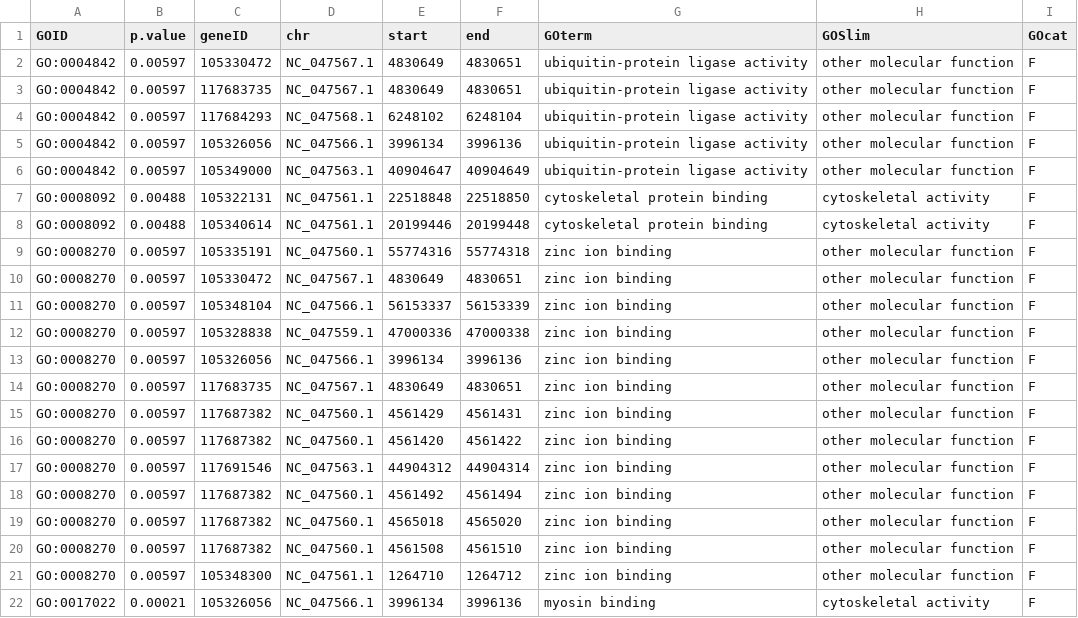
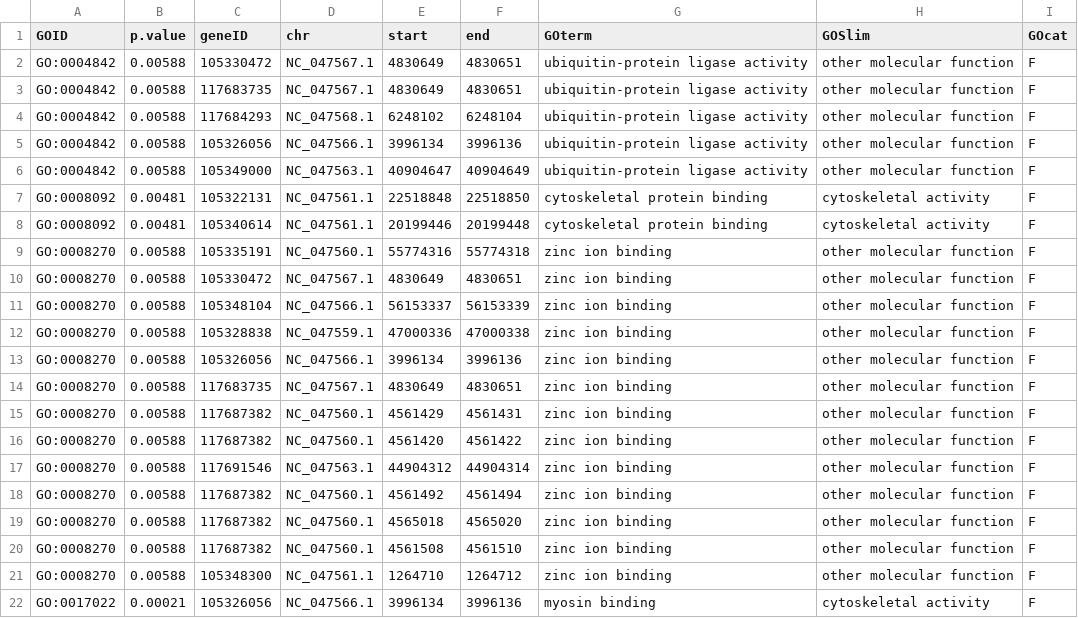
Before and after one commit to RobertsLab/project-oyster-oa, a CSV file: analyses/Haws_09-functional-enrichment/pH-MF-EnrichedGO-DML.csv, drawn as a sheet.

```diff
--- a/analyses/Haws_09-functional-enrichment/pH-MF-EnrichedGO-DML.csv
+++ b/analyses/Haws_09-functional-enrichment/pH-MF-EnrichedGO-DML.csv
@@ -1,22 +1,22 @@
 GOID,p.value,geneID,chr,start,end,GOterm,GOSlim,GOcat
-GO:0004842,0.00597,105330472,NC_047567.1,4830649,4830651,ubiquitin-protein ligase activity,other molecular function,F
-GO:0004842,0.00597,117683735,NC_047567.1,4830649,4830651,ubiquitin-protein ligase activity,other molecular function,F
-GO:0004842,0.00597,117684293,NC_047568.1,6248102,6248104,ubiquitin-protein ligase activity,other molecular function,F
-GO:0004842,0.00597,105326056,NC_047566.1,3996134,3996136,ubiquitin-protein ligase activity,other molecular function,F
-GO:0004842,0.00597,105349000,NC_047563.1,40904647,40904649,ubiquitin-protein ligase activity,other molecular function,F
-GO:0008092,0.00488,105322131,NC_047561.1,22518848,22518850,cytoskeletal protein binding,cytoskeletal activity,F
-GO:0008092,0.00488,105340614,NC_047561.1,20199446,20199448,cytoskeletal protein binding,cytoskeletal activity,F
-GO:0008270,0.00597,105335191,NC_047560.1,55774316,55774318,zinc ion binding,other molecular function,F
-GO:0008270,0.00597,105330472,NC_047567.1,4830649,4830651,zinc ion binding,other molecular function,F
-GO:0008270,0.00597,105348104,NC_047566.1,56153337,56153339,zinc ion binding,other molecular function,F
-GO:0008270,0.00597,105328838,NC_047559.1,47000336,47000338,zinc ion binding,other molecular function,F
-GO:0008270,0.00597,105326056,NC_047566.1,3996134,3996136,zinc ion binding,other molecular function,F
-GO:0008270,0.00597,117683735,NC_047567.1,4830649,4830651,zinc ion binding,other molecular function,F
-GO:0008270,0.00597,117687382,NC_047560.1,4561429,4561431,zinc ion binding,other molecular function,F
-GO:0008270,0.00597,117687382,NC_047560.1,4561420,4561422,zinc ion binding,other molecular function,F
-GO:0008270,0.00597,117691546,NC_047563.1,44904312,44904314,zinc ion binding,other molecular function,F
-GO:0008270,0.00597,117687382,NC_047560.1,4561492,4561494,zinc ion binding,other molecular function,F
-GO:0008270,0.00597,117687382,NC_047560.1,4565018,4565020,zinc ion binding,other molecular function,F
-GO:0008270,0.00597,117687382,NC_047560.1,4561508,4561510,zinc ion binding,other molecular function,F
-GO:0008270,0.00597,105348300,NC_047561.1,1264710,1264712,zinc ion binding,other molecular function,F
+GO:0004842,0.00588,105330472,NC_047567.1,4830649,4830651,ubiquitin-protein ligase activity,other molecular function,F
+GO:0004842,0.00588,117683735,NC_047567.1,4830649,4830651,ubiquitin-protein ligase activity,other molecular function,F
+GO:0004842,0.00588,117684293,NC_047568.1,6248102,6248104,ubiquitin-protein ligase activity,other molecular function,F
+GO:0004842,0.00588,105326056,NC_047566.1,3996134,3996136,ubiquitin-protein ligase activity,other molecular function,F
+GO:0004842,0.00588,105349000,NC_047563.1,40904647,40904649,ubiquitin-protein ligase activity,other molecular function,F
+GO:0008092,0.00481,105322131,NC_047561.1,22518848,22518850,cytoskeletal protein binding,cytoskeletal activity,F
+GO:0008092,0.00481,105340614,NC_047561.1,20199446,20199448,cytoskeletal protein binding,cytoskeletal activity,F
+GO:0008270,0.00588,105335191,NC_047560.1,55774316,55774318,zinc ion binding,other molecular function,F
+GO:0008270,0.00588,105330472,NC_047567.1,4830649,4830651,zinc ion binding,other molecular function,F
+GO:0008270,0.00588,105348104,NC_047566.1,56153337,56153339,zinc ion binding,other molecular function,F
+GO:0008270,0.00588,105328838,NC_047559.1,47000336,47000338,zinc ion binding,other molecular function,F
+GO:0008270,0.00588,105326056,NC_047566.1,3996134,3996136,zinc ion binding,other molecular function,F
+GO:0008270,0.00588,117683735,NC_047567.1,4830649,4830651,zinc ion binding,other molecular function,F
+GO:0008270,0.00588,117687382,NC_047560.1,4561429,4561431,zinc ion binding,other molecular function,F
+GO:0008270,0.00588,117687382,NC_047560.1,4561420,4561422,zinc ion binding,other molecular function,F
+GO:0008270,0.00588,117691546,NC_047563.1,44904312,44904314,zinc ion binding,other molecular function,F
+GO:0008270,0.00588,117687382,NC_047560.1,4561492,4561494,zinc ion binding,other molecular function,F
+GO:0008270,0.00588,117687382,NC_047560.1,4565018,4565020,zinc ion binding,other molecular function,F
+GO:0008270,0.00588,117687382,NC_047560.1,4561508,4561510,zinc ion binding,other molecular function,F
+GO:0008270,0.00588,105348300,NC_047561.1,1264710,1264712,zinc ion binding,other molecular function,F
 GO:0017022,0.00021,105326056,NC_047566.1,3996134,3996136,myosin binding,cytoskeletal activity,F
```
Also changed, not shown: analyses/Haws_09-functional-enrichment/pH-BP-EnrichedGO-DML-withTranscript.csv, analyses/Haws_09-functional-enrichment/pH-BP-EnrichedGO-DML.csv, 2 other files.
